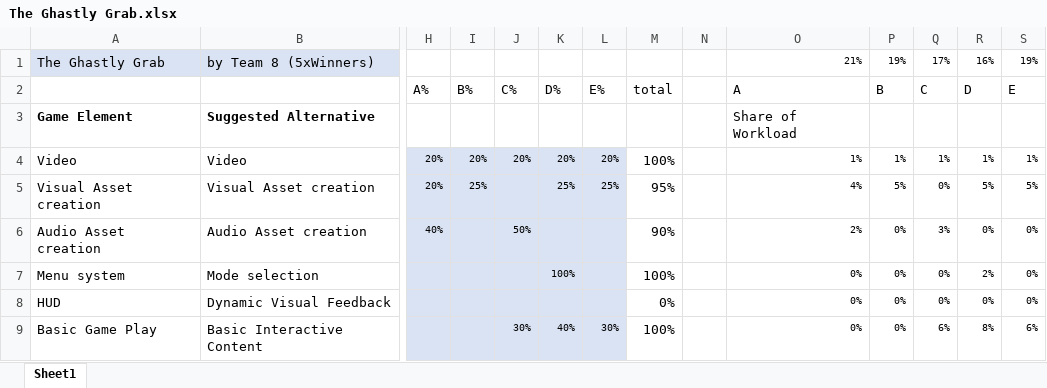
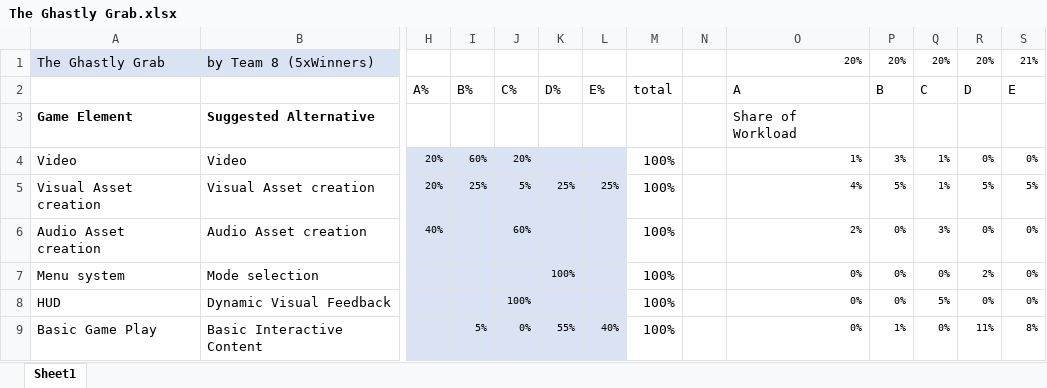
Before and after one commit to PeterLowe/prototype25-team-eight-5xwinners, an Excel workbook: The Ghastly Grab.xlsx, sheet Sheet1, drawn as a sheet; only a part is shown, gaps mark what is left out; values as stored, in another font and other column widths than the file's, no borders; the diff covers the shown part only; the diff names each change by its address in the sheet, - before the commit and + after, or states it on an @@ line.

Commit message:
NEW EXCEL ?

```diff
--- a/The Ghastly Grab.xlsx (sheet Sheet1)
+++ b/The Ghastly Grab.xlsx (sheet Sheet1)
-O1 (A): 21%
+O1 (A): 20%
-P1 (B): 19%
+P1 (B): 20%
-Q1 (C): 17%
+Q1 (C): 20%
-R1 (D): 16%
+R1 (D): 20%
-S1 (E): 19%
+S1 (E): 21%
-I4 (B%): 20%
+I4 (B%): 60%
-K4 (D%): 20%
+K4 (D%): (empty)
-L4 (E%): 20%
+L4 (E%): (empty)
-P4 (B): 1%
+P4 (B): 3%
-R4 (D): 1%
+R4 (D): 0%
-S4 (E): 1%
+S4 (E): 0%
-J5 (C%): (empty)
+J5 (C%): 5%
-M5 (total): 95%
+M5 (total): 100%
-Q5 (C): 0%
+Q5 (C): 1%
-J6 (C%): 50%
+J6 (C%): 60%
-M6 (total): 90%
+M6 (total): 100%
-J8 (C%): (empty)
+J8 (C%): 100%
-M8 (total): 0%
+M8 (total): 100%
-Q8 (C): 0%
+Q8 (C): 5%
-I9 (B%): (empty)
+I9 (B%): 5%
-J9 (C%): 30%
+J9 (C%): 0%
-K9 (D%): 40%
+K9 (D%): 55%
-L9 (E%): 30%
+L9 (E%): 40%
-P9 (B): 0%
+P9 (B): 1%
-Q9 (C): 6%
+Q9 (C): 0%
-R9 (D): 8%
+R9 (D): 11%
-S9 (E): 6%
+S9 (E): 8%
```
Also changed, not shown: 15 edited cells elsewhere in this sheet.
